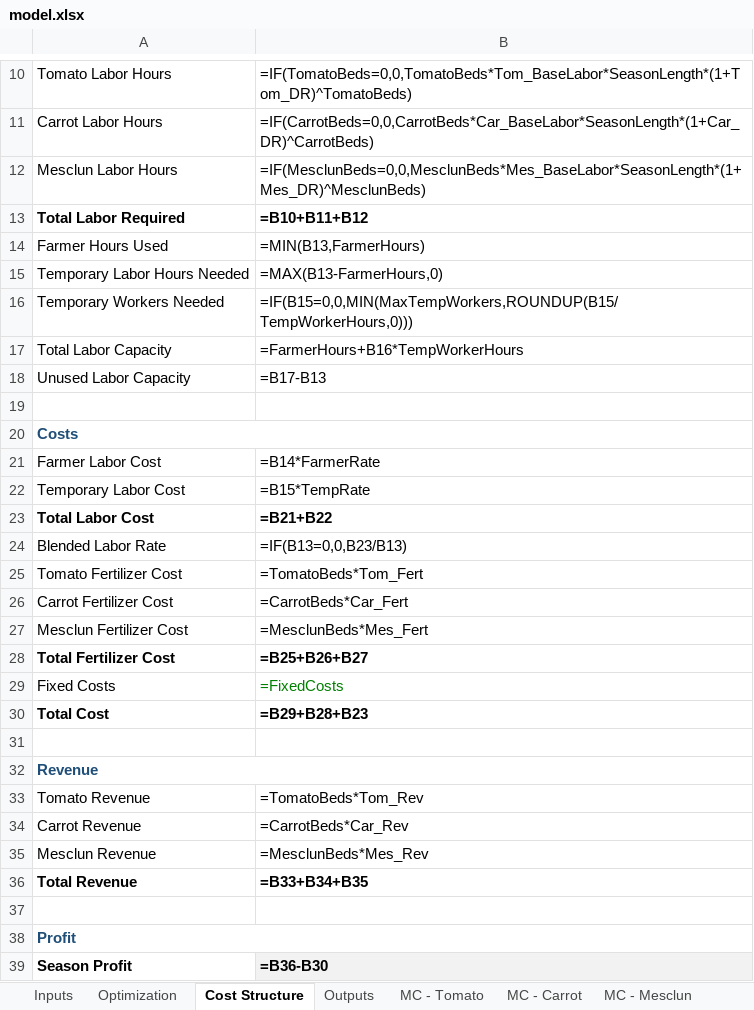
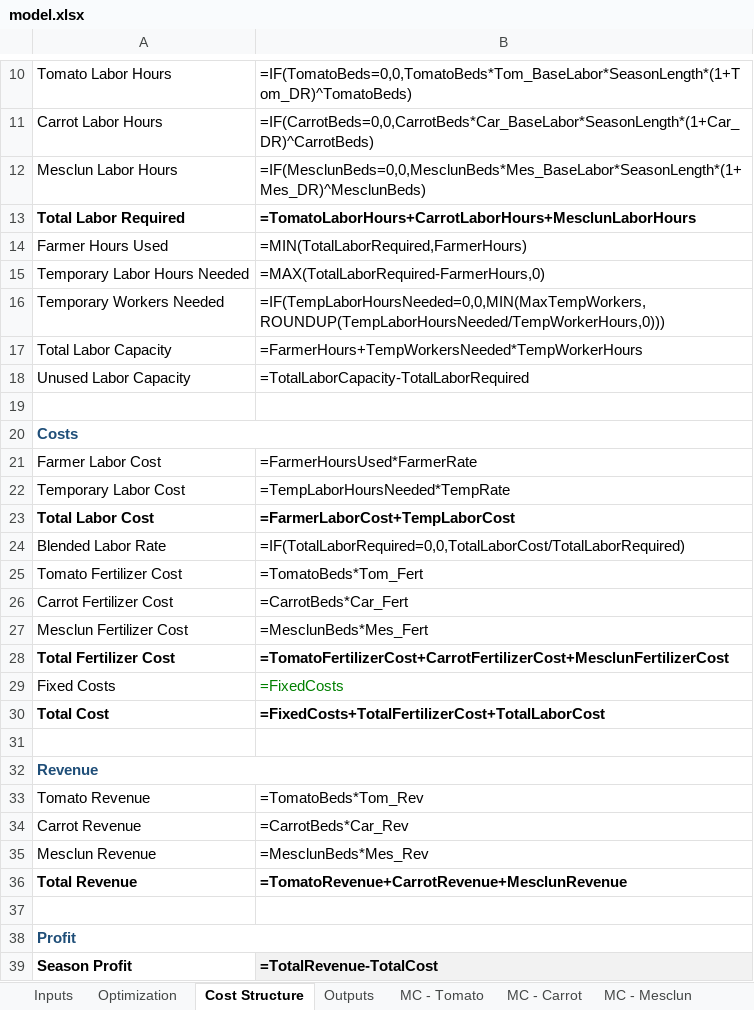
Before and after one commit to haliamai/halia-kealoha, an Excel workbook: capabilities/marginal-analysis/model.xlsx, sheet Cost Structure, drawn as a sheet; only a part is shown, gaps mark what is left out; values as stored, in another font and other column widths than the file's, no borders; formulas are shown in place of their values; the diff names each change by its address in the sheet, - before the commit and + after, or states it on an @@ line.

```diff
--- a/capabilities/marginal-analysis/model.xlsx (sheet Cost Structure)
+++ b/capabilities/marginal-analysis/model.xlsx (sheet Cost Structure)
-B13: =B10+B11+B12
+B13: =TomatoLaborHours+CarrotLaborHours+MesclunLaborHours
-B14: =MIN(B13,FarmerHours)
+B14: =MIN(TotalLaborRequired,FarmerHours)
-B15: =MAX(B13-FarmerHours,0)
+B15: =MAX(TotalLaborRequired-FarmerHours,0)
-B16: =IF(B15=0,0,MIN(MaxTempWorkers,ROUNDUP(B15/TempWorkerHours,0)))
+B16: =IF(TempLaborHoursNeeded=0,0,MIN(MaxTempWorkers,ROUNDUP(TempLaborHoursNeeded/TempWorkerHours,0)))
-B17: =FarmerHours+B16*TempWorkerHours
+B17: =FarmerHours+TempWorkersNeeded*TempWorkerHours
-B18: =B17-B13
+B18: =TotalLaborCapacity-TotalLaborRequired
-B21: =B14*FarmerRate
+B21: =FarmerHoursUsed*FarmerRate
-B22: =B15*TempRate
+B22: =TempLaborHoursNeeded*TempRate
-B23: =B21+B22
+B23: =FarmerLaborCost+TempLaborCost
-B24: =IF(B13=0,0,B23/B13)
+B24: =IF(TotalLaborRequired=0,0,TotalLaborCost/TotalLaborRequired)
-B28: =B25+B26+B27
+B28: =TomatoFertilizerCost+CarrotFertilizerCost+MesclunFertilizerCost
-B30: =B29+B28+B23
+B30: =FixedCosts+TotalFertilizerCost+TotalLaborCost
-B36: =B33+B34+B35
+B36: =TomatoRevenue+CarrotRevenue+MesclunRevenue
-B39: =B36-B30
+B39: =TotalRevenue-TotalCost
```
Also changed, not shown: sheet Optimization.
